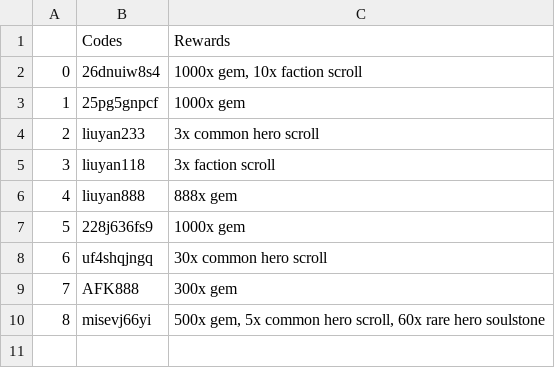
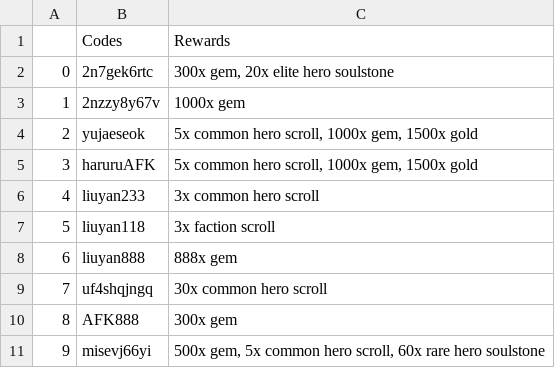
Before and after one commit to PatrickDeVries/AFKChecker, a CSV file: AFKCodes.csv, drawn as a sheet; removed rows and columns are numbered as before the commit, all else as after; the diff names each change by its address in the sheet, - before the commit and + after, or states it on an @@ line.

```diff
--- a/AFKCodes.csv
+++ b/AFKCodes.csv
-row 2: 0 | 26dnuiw8s4 | 1000x gem, 10x faction scroll
+row 2: 0 | 2n7gek6rtc | 300x gem, 20x elite hero soulstone
-B3: 25pg5gnpcf
+B3: 2nzzy8y67v
+row 4: 2 | yujaeseok | 5x common hero scroll, 1000x gem, 1500x gold
+row 5: 3 | haruruAFK | 5x common hero scroll, 1000x gem, 1500x gold
@@ column A renumbered from row 6 down @@
-row 7: 5 | 228j636fs9 | 1000x gem
```
Also changed, not shown: 1 other file.
